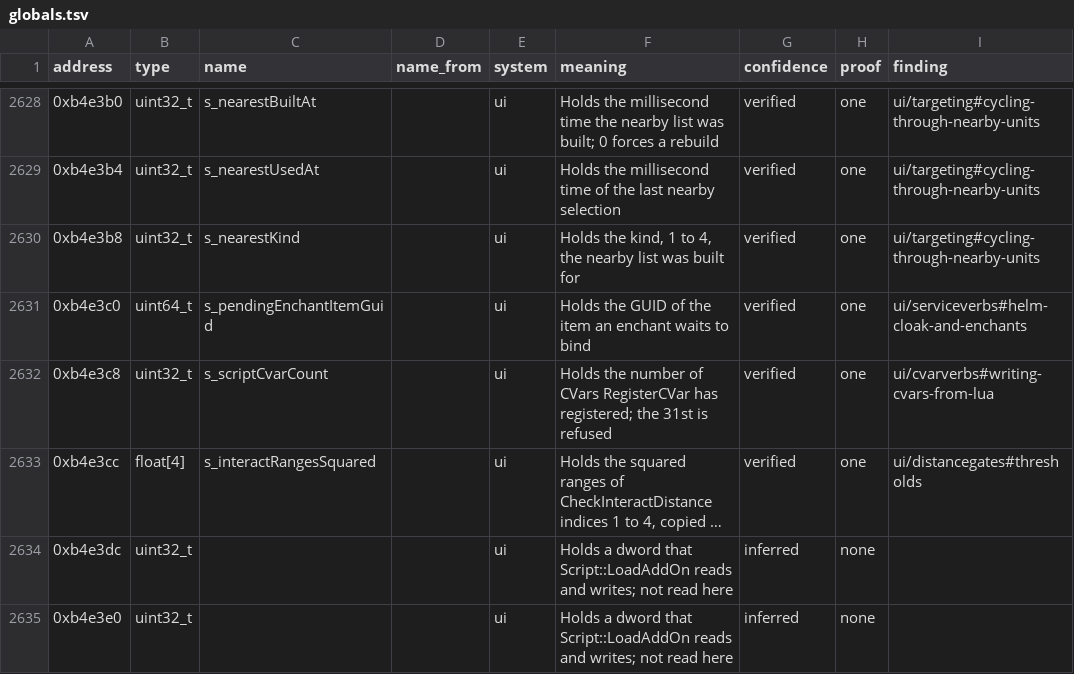
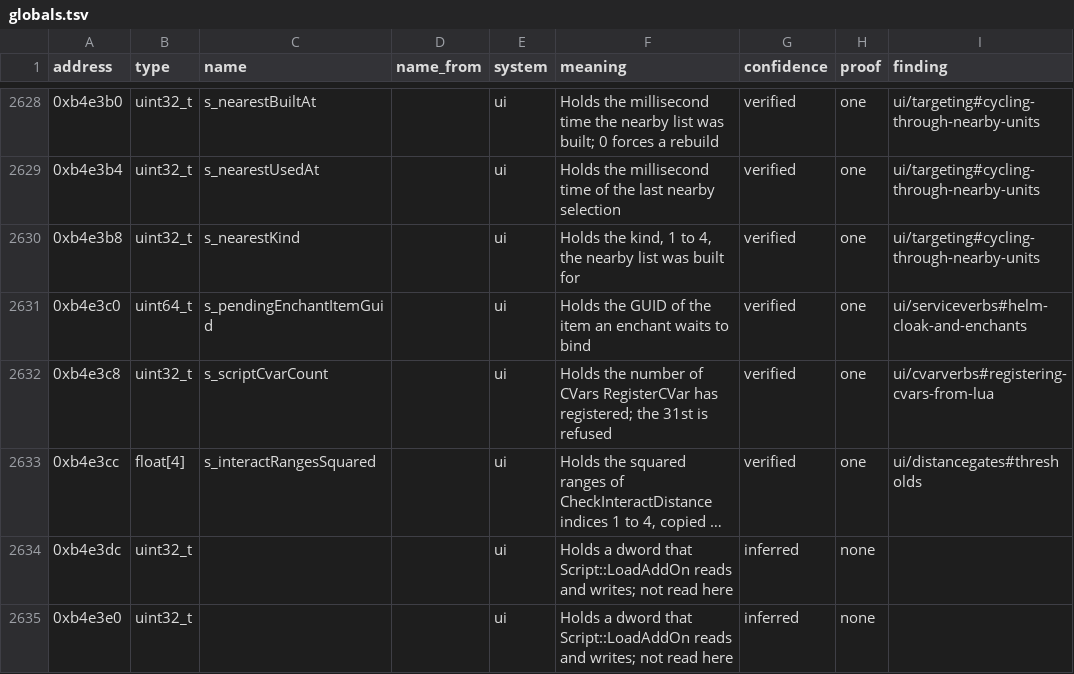
Before and after one commit to samwhosung/benilla-re, a TSV file: symbols/globals.tsv, drawn as a sheet; only a part is shown, gaps mark what is left out; long unchanged cells end in …; the diff names each change by its address in the sheet, - before the commit and + after, or states it on an @@ line.

```diff
--- a/symbols/globals.tsv
+++ b/symbols/globals.tsv
-I2632 (finding): ui/cvarverbs#writing-cvars-from-lua
+I2632 (finding): ui/cvarverbs#registering-cvars-from-lua
```
Also changed, not shown: 8 other files.
